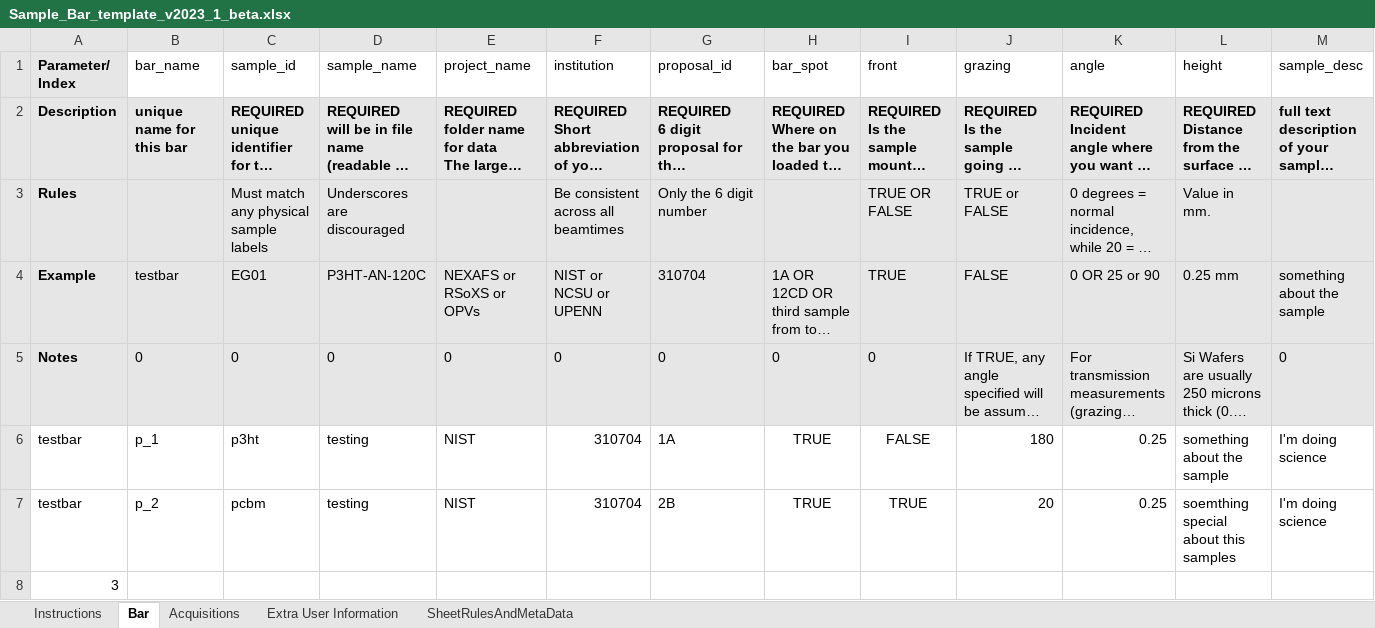
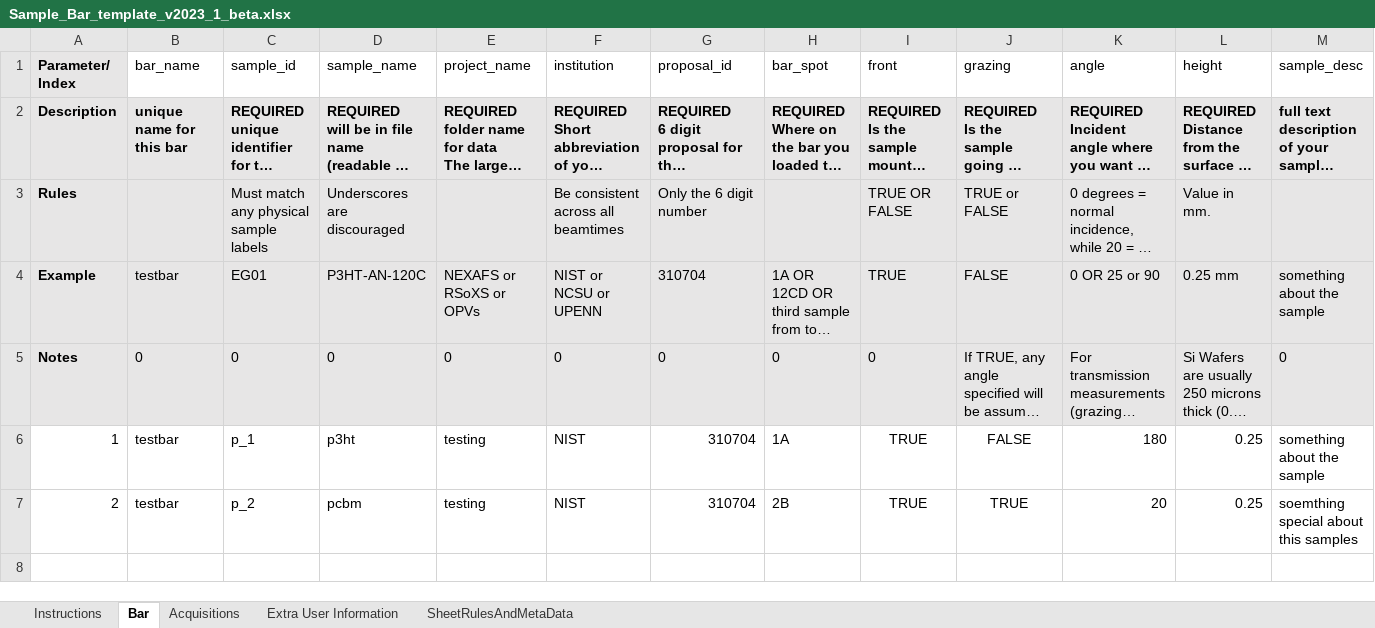
Before and after one commit to NSLS-II-SST/rsoxs_workflow, an Excel workbook: example/Sample_Bar_template_v2023_1_beta.xlsx, sheet Bar, drawn as a sheet; only a part is shown; long unchanged cells end in …; values as stored, in another font and other column widths than the file's, no borders; conditional formats not drawn; removed rows and columns are numbered as before the commit, all else as after; rows hold the shown columns only; the diff names each change by its address in the sheet, - before the commit and + after, or states it on an @@ line.

Commit message:
spreadsheet fix

```diff
--- a/example/Sample_Bar_template_v2023_1_beta.xlsx (sheet Bar)
+++ b/example/Sample_Bar_template_v2023_1_beta.xlsx (sheet Bar)
-row 6: testbar | p_1 | p3ht | testing | NIST | 310704 | 1A | TRUE | FALSE | 180 | 0.25 | something about the sample | I'm doing science
-row 7: testbar | p_2 | pcbm | testing | NIST | 310704 | 2B | TRUE | TRUE | 20 | 0.25 | soemthing special about this samples | I'm doing science
-row 8: 3
+row 6: 1 | testbar | p_1 | p3ht | testing | NIST | 310704 | 1A | TRUE | FALSE | 180 | 0.25 | something about the sample
+row 7: 2 | testbar | p_2 | pcbm | testing | NIST | 310704 | 2B | TRUE | TRUE | 20 | 0.25 | soemthing special about this samples
```
